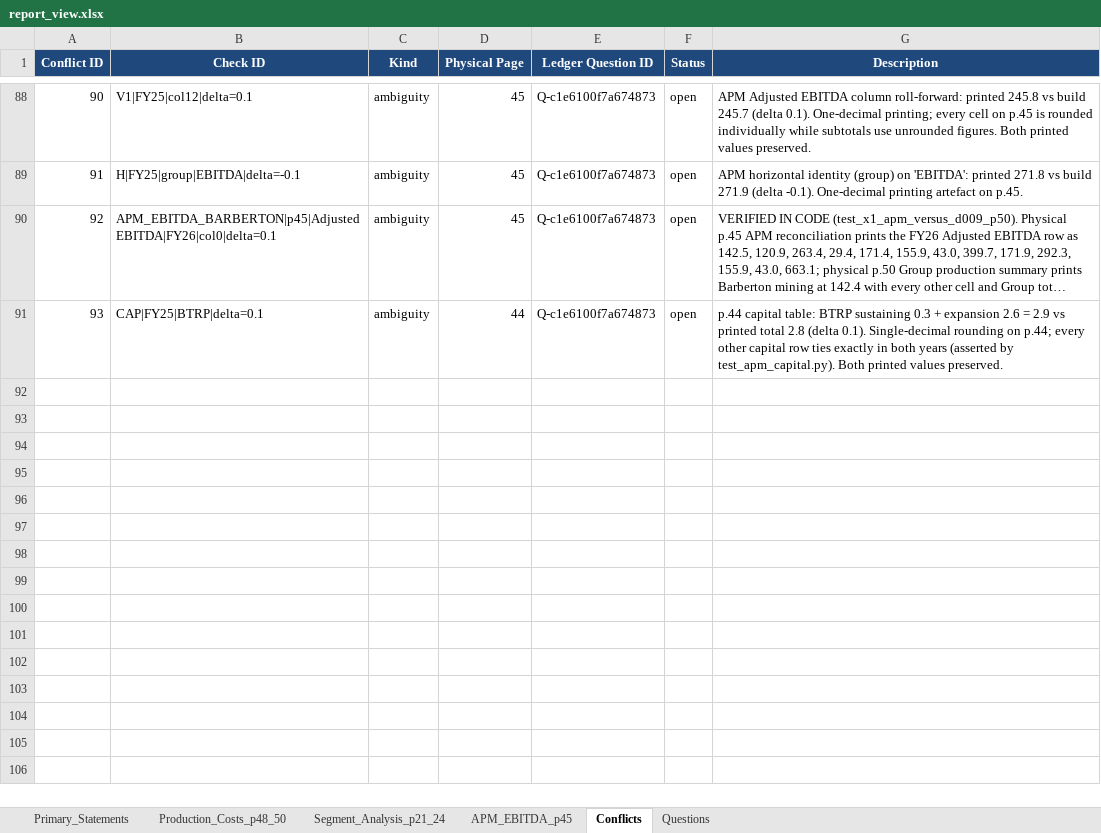
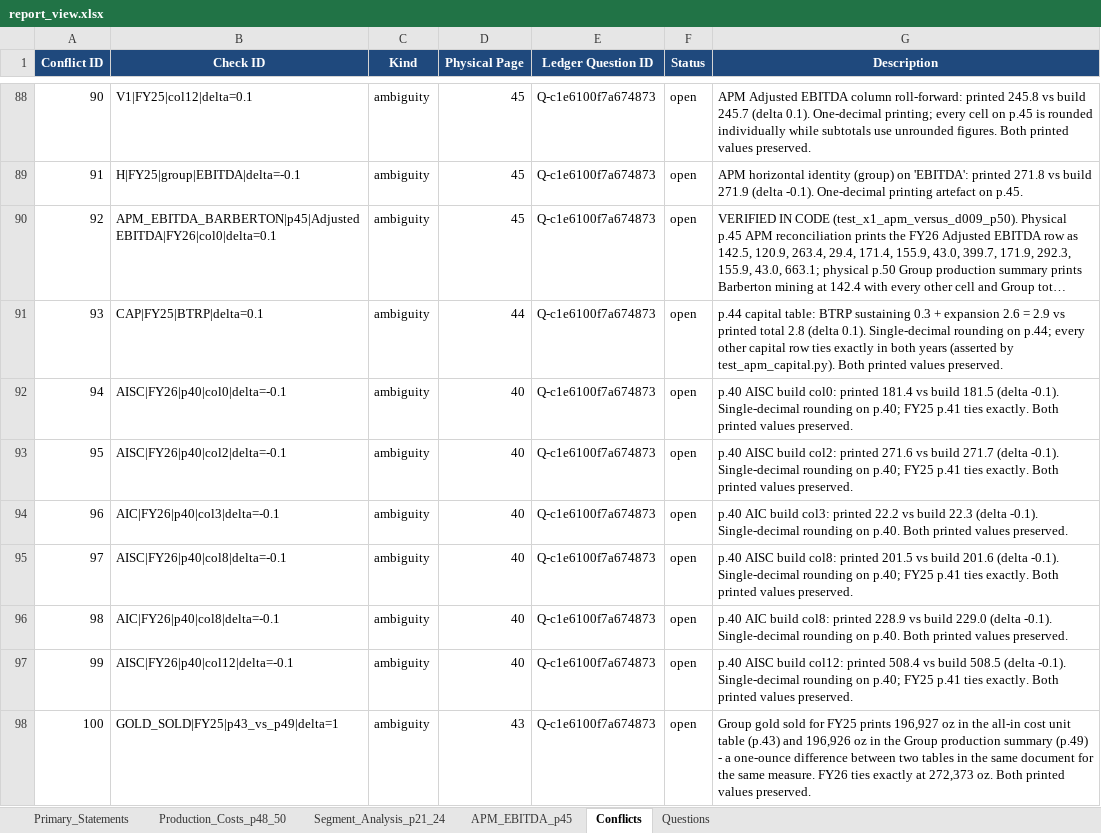
Before and after one commit to nongomacoders/stock_analysis_prompts, an Excel workbook: workflow/changes/20261029_agentic_report_build/build/report_view.xlsx, sheet Conflicts, drawn as a sheet; only a part is shown, gaps mark what is left out; long unchanged cells end in …; values as stored, in another font and other column widths than the file's, no borders; the diff names each change by its address in the sheet, - before the commit and + after, or states it on an @@ line.

Commit message:
APM pp.40-43 COMPLETE: all-in cost tables, definition chain proved (86/86 green)
- extract_pan_apm_aisc.py: 819 cells / 63 rows across four tables (FY26/FY25 US$ million
  on pp.40-41; FY26/FY25 unit basis on pp.42-43). DB now 3,353 cells; conflicts 97.
- Parser fix: a plain regex silently dropped both subtotal rows because labels carry a
  footnote digit ('Cash cost1', 'All-in sustaining costs1') that the lazy label match
  swallowed as the first value. Replaced with a token scan that locates the position where
  exactly 13 value tokens run to end-of-line; footnote digits stripped from labels after.
- test_apm_aisc.py proves the definition chain: cash cost = gold cost of production on
  every column both years; AISC = cash cost + royalties + community - by-products +
  corporate G&A - reclamation + sustaining capital; AIC = AISC + voluntary severance
  (FY25) + expansion capital. FY25 ties exactly; FY26 has six printed -0.1 cells
  (AISC cols 0,2,8,12; AIC cols 3,8), all recorded and asserted as an exact set.
- New cross-table finding, recorded not corrected: FY25 group gold sold prints 196,927 oz
  on p.43 vs 196,926 oz on D009 p.49 (1 oz, same document, same measure). FY26 ties at
  272,373 oz. Logged as GOLD_SOLD|FY25|p43_vs_p49|delta=1.
- Excel APM tab now spans all apm_% regions (1,085 cells).

```diff
--- a/workflow/changes/20261029_agentic_report_build/build/report_view.xlsx (sheet Conflicts)
+++ b/workflow/changes/20261029_agentic_report_build/build/report_view.xlsx (sheet Conflicts)
+row 92: 94 | AISC|FY26|p40|col0|delta=-0.1 | ambiguity | 40 | Q-c1e6100f7a674873 | open | p.40 AISC build col0: printed 181.4 vs build 181.5 (delta -0.1). Single-decimal rounding on p.40; FY25 p.41 ties exactly. Both printed values preserved.
+row 93: 95 | AISC|FY26|p40|col2|delta=-0.1 | ambiguity | 40 | Q-c1e6100f7a674873 | open | p.40 AISC build col2: printed 271.6 vs build 271.7 (delta -0.1). Single-decimal rounding on p.40; FY25 p.41 ties exactly. Both printed values preserved.
+row 94: 96 | AIC|FY26|p40|col3|delta=-0.1 | ambiguity | 40 | Q-c1e6100f7a674873 | open | p.40 AIC build col3: printed 22.2 vs build 22.3 (delta -0.1). Single-decimal rounding on p.40. Both printed values preserved.
+row 95: 97 | AISC|FY26|p40|col8|delta=-0.1 | ambiguity | 40 | Q-c1e6100f7a674873 | open | p.40 AISC build col8: printed 201.5 vs build 201.6 (delta -0.1). Single-decimal rounding on p.40; FY25 p.41 ties exactly. Both printed values preserved.
+row 96: 98 | AIC|FY26|p40|col8|delta=-0.1 | ambiguity | 40 | Q-c1e6100f7a674873 | open | p.40 AIC build col8: printed 228.9 vs build 229.0 (delta -0.1). Single-decimal rounding on p.40. Both printed values preserved.
+row 97: 99 | AISC|FY26|p40|col12|delta=-0.1 | ambiguity | 40 | Q-c1e6100f7a674873 | open | p.40 AISC build col12: printed 508.4 vs build 508.5 (delta -0.1). Single-decimal rounding on p.40; FY25 p.41 ties exactly. Both printed values preserved.
+row 98: 100 | GOLD_SOLD|FY25|p43_vs_p49|delta=1 | ambiguity | 43 | Q-c1e6100f7a674873 | open | Group gold sold for FY25 prints 196,927 oz in the all-in cost unit table (p.43) and 196,926 oz in the Group production summary (p.49) - a one-ounce difference between two tables in the same document for the same measure. FY26 ties exactly at 272,373 oz. Both printed values preserved.
```
Also changed, not shown: sheet APM_EBITDA_p45, 5 other files.
